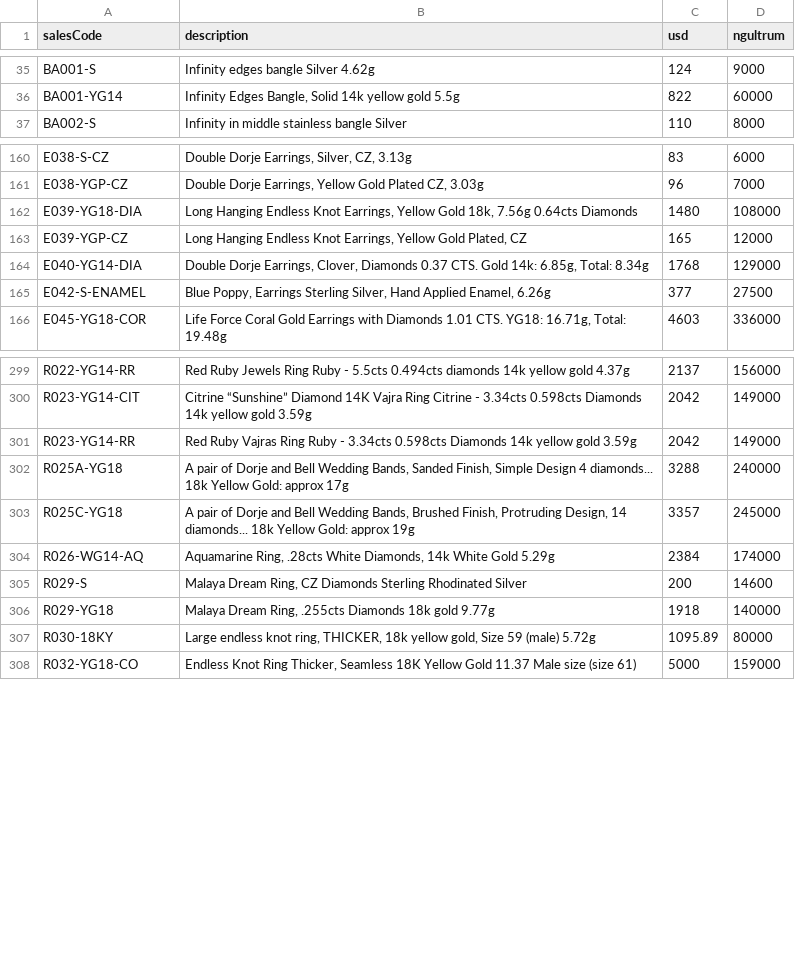
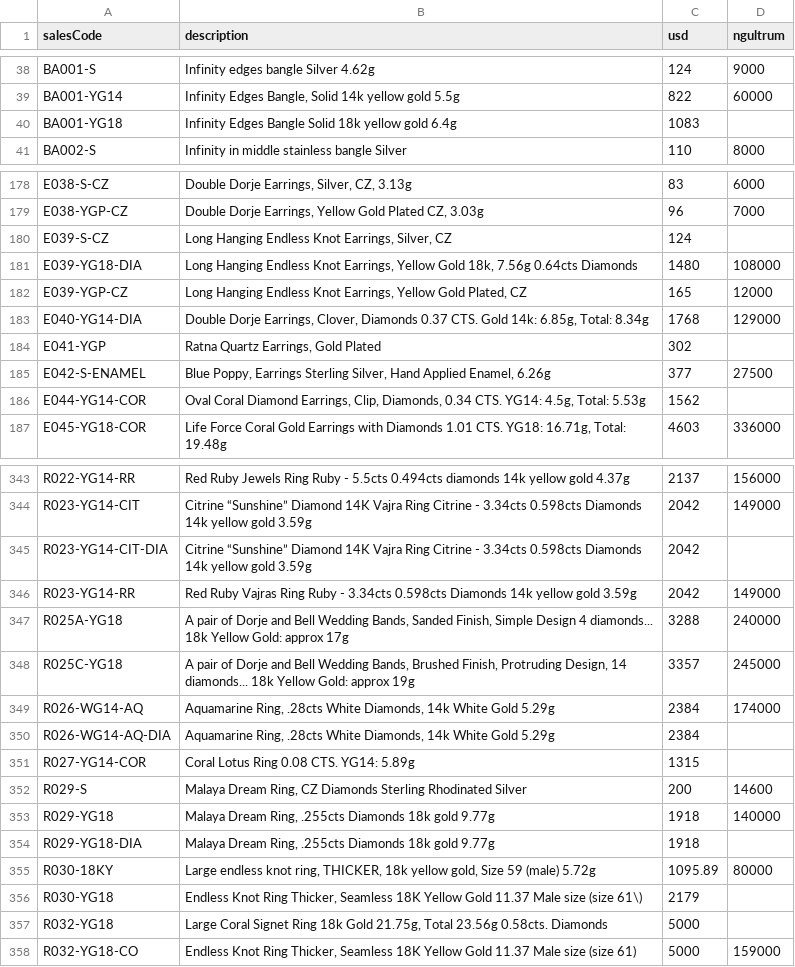
Before and after one commit to DonAndrutto/Malaya, a CSV file: lib/data/catalogue-2025.csv, drawn as a sheet; only a part is shown, gaps mark what is left out; the diff covers the shown part only.

```diff
--- a/lib/data/catalogue-2025.csv
+++ b/lib/data/catalogue-2025.csv
@@ -36,2 +39,3 @@ BA001-S,Infinity edges bangle Silver 4.62g,124,9000
 BA001-YG14,"Infinity Edges Bangle, Solid 14k yellow gold 5.5g",822,60000
+BA001-YG18,Infinity Edges Bangle Solid 18k yellow gold 6.4g,1083,
 BA002-S,Infinity in middle stainless bangle Silver,110,8000
@@ -161,2 +179,3 @@ E038-S-CZ,"Double Dorje Earrings, Silver, CZ, 3.13g",83,6000
 E038-YGP-CZ,"Double Dorje Earrings, Yellow Gold Plated CZ, 3.03g",96,7000
+E039-S-CZ,"Long Hanging Endless Knot Earrings, Silver, CZ",124,
 E039-YG18-DIA,"Long Hanging Endless Knot Earrings, Yellow Gold 18k, 7.56g 0.64cts Diamonds",1480,108000
@@ -164,3 +183,5 @@ E039-YGP-CZ,"Long Hanging Endless Knot Earrings, Yellow Gold Plated, CZ",165,120
 E040-YG14-DIA,"Double Dorje Earrings, Clover, Diamonds 0.37 CTS. Gold 14k: 6.85g, Total: 8.34g",1768,129000
+E041-YGP,"Ratna Quartz Earrings, Gold Plated",302,
 E042-S-ENAMEL,"Blue Poppy, Earrings Sterling Silver, Hand Applied Enamel, 6.26g",377,27500
+E044-YG14-COR,"Oval Coral Diamond Earrings, Clip, Diamonds, 0.34 CTS. YG14: 4.5g, Total: 5.53g",1562,
 E045-YG18-COR,"Life Force Coral Gold Earrings with Diamonds 1.01 CTS. YG18: 16.71g, Total: 19.48g",4603,336000
@@ -300,2 +344,3 @@ R022-YG14-RR,Red Ruby Jewels Ring Ruby - 5.5cts 0.494cts diamonds 14k yellow gol
 R023-YG14-CIT,Citrine “Sunshine” Diamond 14K Vajra Ring Citrine - 3.34cts 0.598cts Diamonds 14k yellow gold 3.59g,2042,149000
+R023-YG14-CIT-DIA,Citrine “Sunshine” Diamond 14K Vajra Ring Citrine - 3.34cts 0.598cts Diamonds 14k yellow gold 3.59g,2042,
 R023-YG14-RR,Red Ruby Vajras Ring Ruby - 3.34cts 0.598cts Diamonds 14k yellow gold 3.59g,2042,149000
@@ -304,5 +349,10 @@ R025C-YG18,"A pair of Dorje and Bell Wedding Bands, Brushed Finish, Protruding D
 R026-WG14-AQ,"Aquamarine Ring, .28cts White Diamonds, 14k White Gold 5.29g",2384,174000
+R026-WG14-AQ-DIA,"Aquamarine Ring, .28cts White Diamonds, 14k White Gold 5.29g",2384,
+R027-YG14-COR,Coral Lotus Ring 0.08 CTS. YG14: 5.89g,1315,
 R029-S,"Malaya Dream Ring, CZ Diamonds Sterling Rhodinated Silver",200,14600
 R029-YG18,"Malaya Dream Ring, .255cts Diamonds 18k gold 9.77g",1918,140000
+R029-YG18-DIA,"Malaya Dream Ring, .255cts Diamonds 18k gold 9.77g",1918,
 R030-18KY,"Large endless knot ring, THICKER, 18k yellow gold, Size 59 (male) 5.72g",1095.89,80000
+R030-YG18,"Endless Knot Ring Thicker, Seamless 18K Yellow Gold 11.37 Male size (size 61\)",2179,
+R032-YG18,"Large Coral Signet Ring 18k Gold 21.75g, Total 23.56g 0.58cts. Diamonds",5000,
 R032-YG18-CO,"Endless Knot Ring Thicker, Seamless 18K Yellow Gold 11.37 Male size (size 61)",5000,159000
```
Also changed, not shown: 44 added rows, 2 removed rows and 6 edited cells elsewhere in this file, lib/data/stock-ledger.csv, 2 other files.
